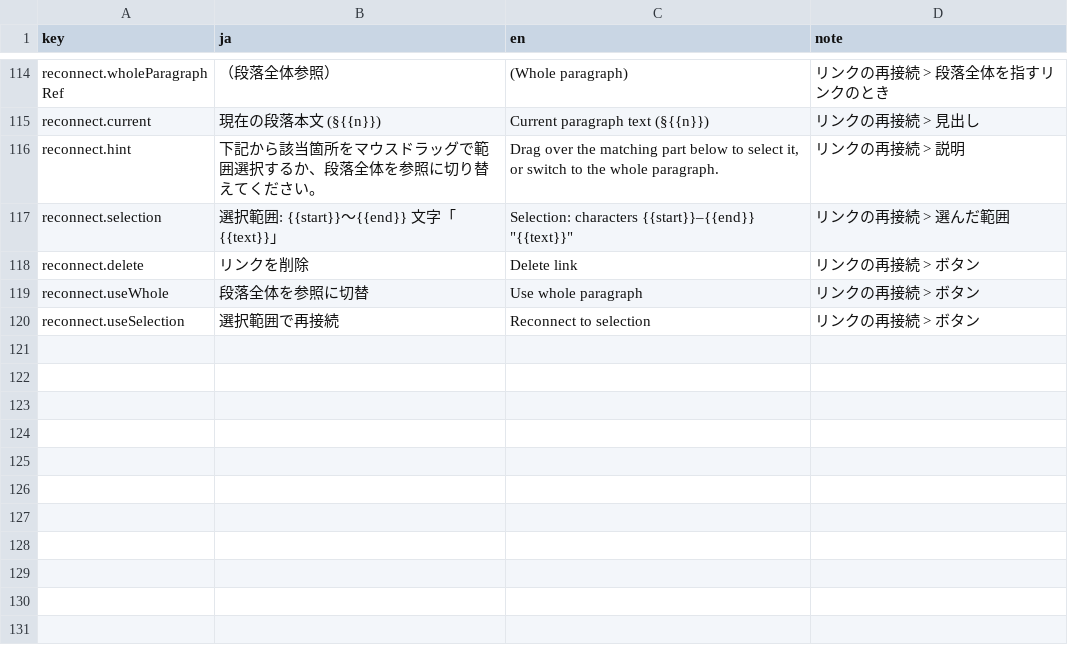
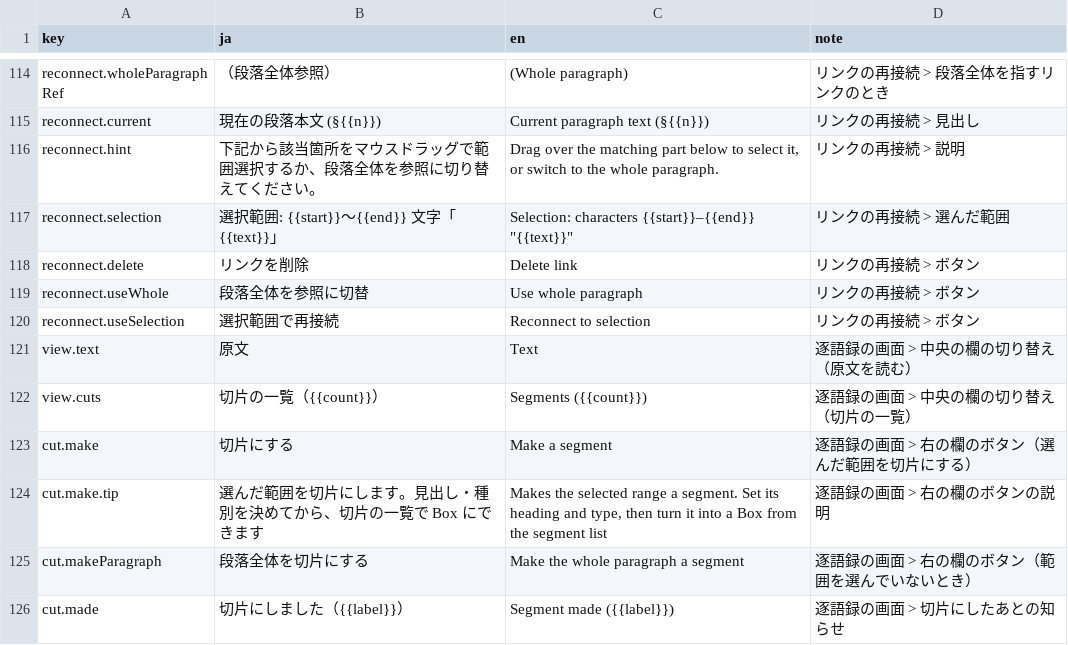
Before and after one commit to YukiInoueNakata/temerplus, a CSV file: webApp/src/locales/transcriptViewer.csv, drawn as a sheet; only a part is shown, gaps mark what is left out.

```diff
--- a/webApp/src/locales/transcriptViewer.csv
+++ b/webApp/src/locales/transcriptViewer.csv
@@ -124 +124,7 @@ reconnect.useWhole,段落全体を参照に切替,Use whole paragraph,リンク
 reconnect.useSelection,選択範囲で再接続,Reconnect to selection,リンクの再接続 > ボタン
+view.text,原文,Text,逐語録の画面 > 中央の欄の切り替え（原文を読む）
+view.cuts,切片の一覧（{{count}}）,Segments ({{count}}),逐語録の画面 > 中央の欄の切り替え（切片の一覧）
+cut.make,切片にする,Make a segment,逐語録の画面 > 右の欄のボタン（選んだ範囲を切片にする）
+cut.make.tip,選んだ範囲を切片にします。見出し・種別を決めてから、切片の一覧で Box にできます,"Makes the selected range a segment. Set its heading and type, then turn it into a Box from the segment list",逐語録の画面 > 右の欄のボタンの説明
+cut.makeParagraph,段落全体を切片にする,Make the whole paragraph a segment,逐語録の画面 > 右の欄のボタン（範囲を選んでいないとき）
+cut.made,切片にしました（{{label}}）,Segment made ({{label}}),逐語録の画面 > 切片にしたあとの知らせ
```
Also changed, not shown: 11 other files.
